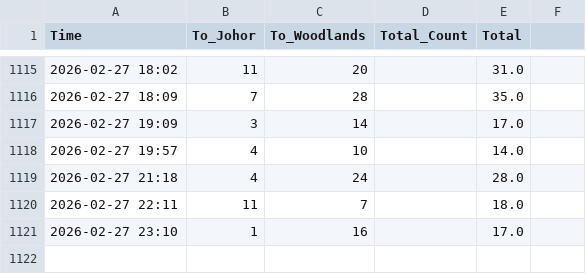
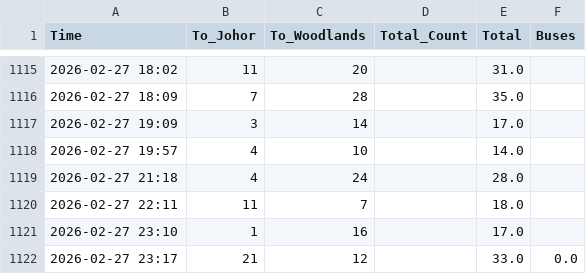
Before and after one commit to shimeichan88/Jamsniper, a CSV file: data.csv, drawn as a sheet; only a part is shown, gaps mark what is left out; the diff names each change by its address in the sheet, - before the commit and + after, or states it on an @@ line.

Commit message:
🚦 Auto-update traffic data

```diff
--- a/data.csv
+++ b/data.csv
-F1: (empty)
+F1: Buses
+row 1122: 2026-02-27 23:17 | 21 | 12 |  | 33.0 | 0.0
```
Also changed, not shown: 1 other file.
